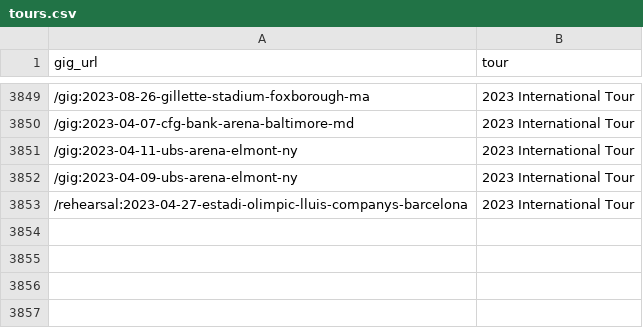
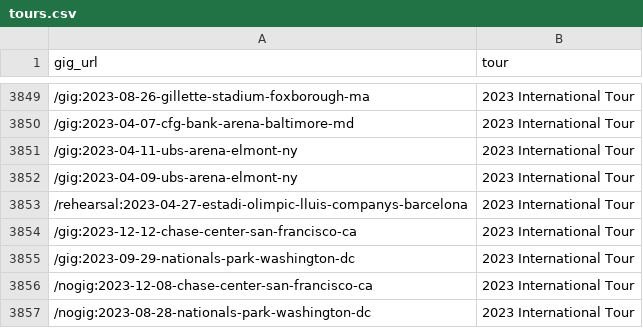
Before and after one commit to obrienjoey/springsteen_db, a CSV file: csv/tours.csv, drawn as a sheet; only a part is shown, gaps mark what is left out.

Commit message:
updated setlist data Sat Jun 10 10:38:29 GMT 2023

```diff
--- a/csv/tours.csv
+++ b/csv/tours.csv
@@ -3853 +3853,5 @@ gig_url,tour
 /rehearsal:2023-04-27-estadi-olimpic-lluis-companys-barcelona,2023 International Tour
+/gig:2023-12-12-chase-center-san-francisco-ca,2023 International Tour
+/gig:2023-09-29-nationals-park-washington-dc,2023 International Tour
+/nogig:2023-12-08-chase-center-san-francisco-ca,2023 International Tour
+/nogig:2023-08-28-nationals-park-washington-dc,2023 International Tour
```
Also changed, not shown: 1 other file.
